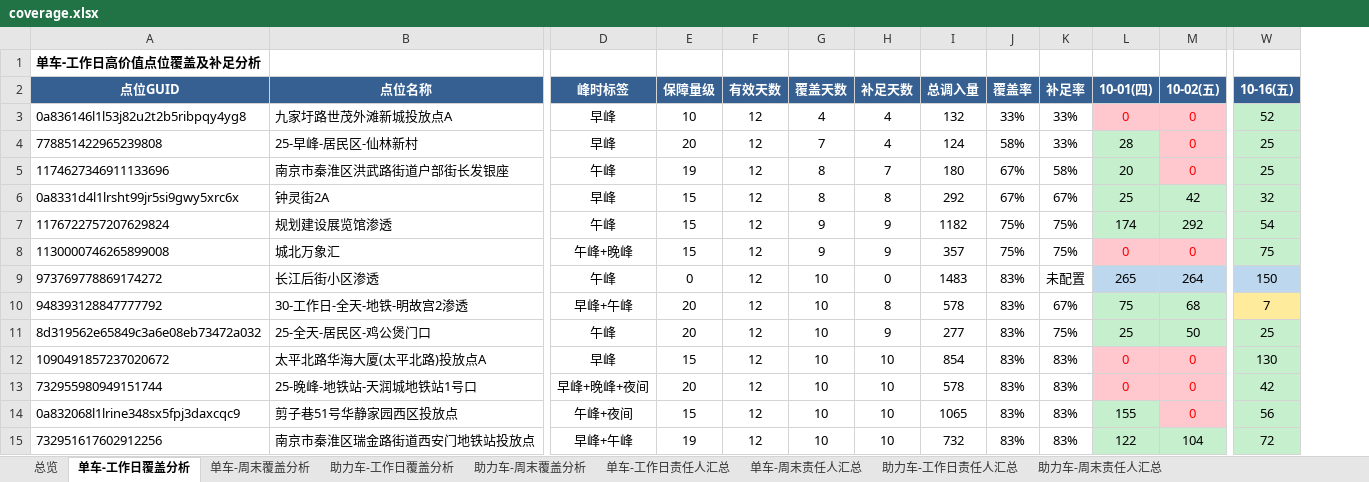
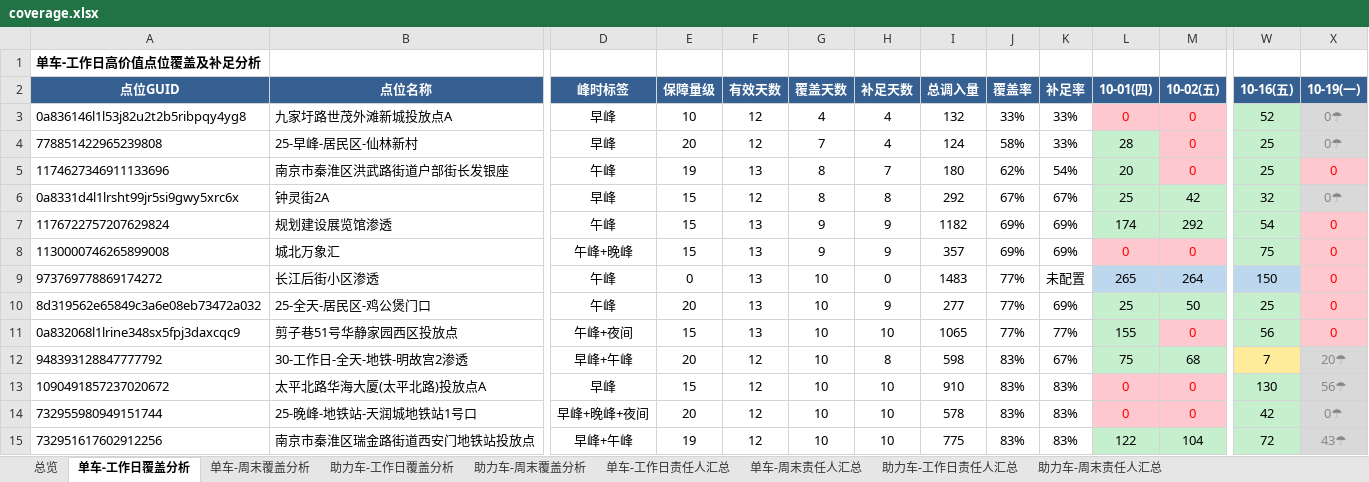
Before and after one commit to Zoey-1214/daily-report, an Excel workbook: coverage.xlsx, sheet 单车-工作日覆盖分析, drawn as a sheet; only a part is shown, gaps mark what is left out; values as stored, in another font and other column widths than the file's, no borders; removed rows and columns are numbered as before the commit, all else as after; rows hold the shown columns only; the diff covers the shown part only; the diff names each change by its address in the sheet, - before the commit and + after, or states it on an @@ line.

```diff
--- a/coverage.xlsx (sheet 单车-工作日覆盖分析)
+++ b/coverage.xlsx (sheet 单车-工作日覆盖分析)
+column X (10-19(一)), rows 3-9: 0☂ | 0☂ | 0 | 0☂ | 0 | 0 | 0; rows 12-15: 20☂ | 56☂ | 0☂ | 43☂
-F5 (有效天数): 12
+F5 (有效天数): 13
-J5 (覆盖率): 67%
+J5 (覆盖率): 62%
-K5 (补足率): 58%
+K5 (补足率): 54%
-F7:F9 (有效天数): 12
+F7:F9 (有效天数): 13
-J7:J8 (覆盖率): 75%
+J7:J8 (覆盖率): 69%
-K7:K8 (补足率): 75%
+K7:K8 (补足率): 69%
-J9 (覆盖率): 83%
+J9 (覆盖率): 77%
+row 10: 8d319562e65849c3a6e08eb73472a032 | 25-全天-居民区-鸡公煲门口 | 午峰 | 20 | 13 | 10 | 9 | 277 | 77% | 69% | 25 | 50 | 25 | 0
+row 11: 0a832068l1lrine348sx5fpj3daxcqc9 | 剪子巷51号华静家园西区投放点 | 午峰+夜间 | 15 | 13 | 10 | 10 | 1065 | 77% | 77% | 155 | 0 | 56 | 0
-I12 (总调入量): 578
+I12 (总调入量): 598
-row 11: 8d319562e65849c3a6e08eb73472a032 | 25-全天-居民区-鸡公煲门口 | 午峰 | 20 | 12 | 10 | 9 | 277 | 83% | 75% | 25 | 50 | 25
-I13 (总调入量): 854
+I13 (总调入量): 910
-row 14: 0a832068l1lrine348sx5fpj3daxcqc9 | 剪子巷51号华静家园西区投放点 | 午峰+夜间 | 15 | 12 | 10 | 10 | 1065 | 83% | 83% | 155 | 0 | 56
-I15 (总调入量): 732
+I15 (总调入量): 775
```
Also changed, not shown: 1 added row, 1 removed row and 15 edited cells elsewhere in this sheet, sheet 助力车-工作日覆盖分析, sheet 助力车-工作日责任人汇总, sheet 单车-工作日责任人汇总, sheet 总览.
